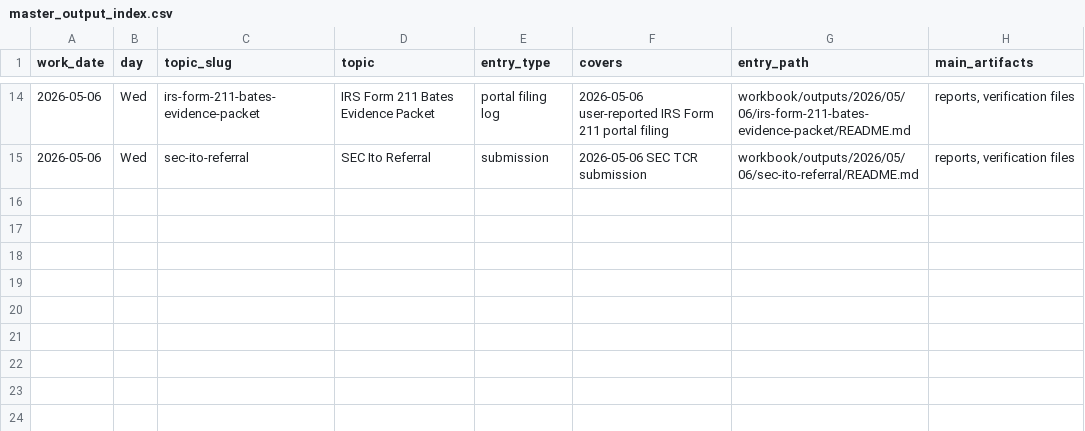
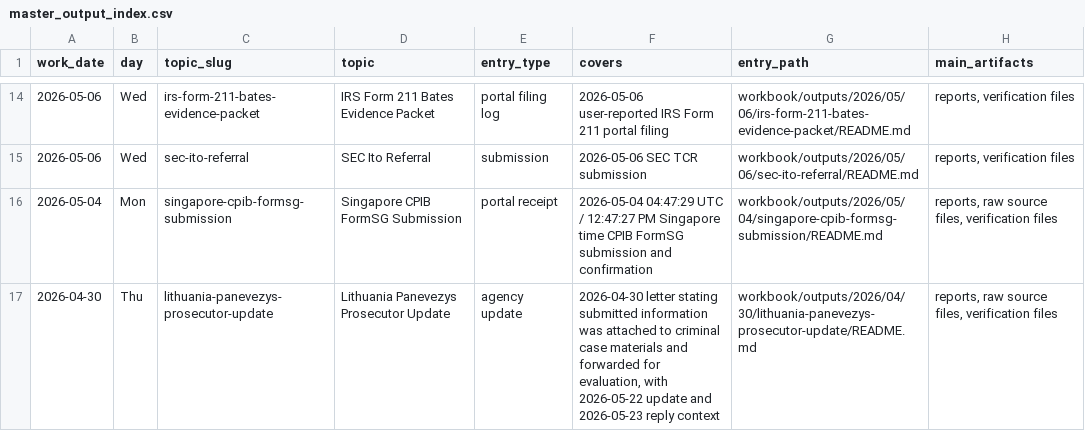
Before and after one commit to JGoyd/Public-Workbook, a CSV file: workbook/indexes/master_output_index.csv, drawn as a sheet; only a part is shown, gaps mark what is left out; the diff names each change by its address in the sheet, - before the commit and + after, or states it on an @@ line.

Commit message:
docs(workbook): add singapore and lithuania agency records

```diff
--- a/workbook/indexes/master_output_index.csv
+++ b/workbook/indexes/master_output_index.csv
+row 16: 2026-05-04 | Mon | singapore-cpib-formsg-submission | Singapore CPIB FormSG Submission | portal receipt | 2026-05-04 04:47:29 UTC / 12:47:27 PM Singapore time CPIB FormSG submission and confirmation | workbook/outputs/2026/05/04/singapore-cpib-formsg-submission/README.md | reports, raw source files, verification files
+row 17: 2026-04-30 | Thu | lithuania-panevezys-prosecutor-update | Lithuania Panevezys Prosecutor Update | agency update | 2026-04-30 letter stating submitted information was attached to criminal case materials and forwarded for evaluation, with 2026-05-22 update and 2026-05-23 reply context | workbook/outputs/2026/04/30/lithuania-panevezys-prosecutor-update/README.md | reports, raw source files, verification files
```
Also changed, not shown: workbook/indexes/topic_output_index.csv, workbook/topics/_topic_index.csv, 40 other files.
